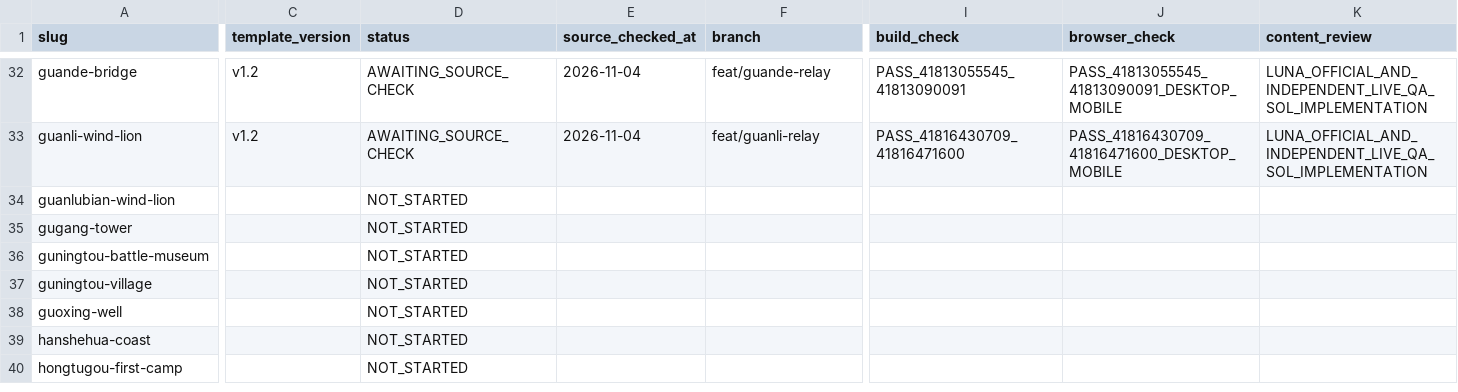
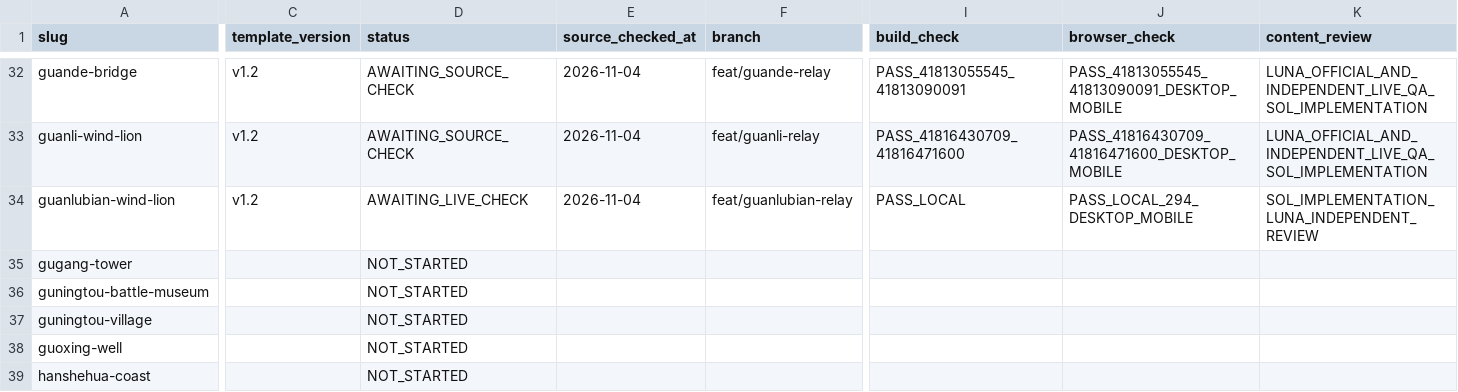
Before and after one commit to n20186005-hash/kinmenguide, a CSV file: docs/attraction-template-migration.csv, drawn as a sheet; only a part is shown, gaps mark what is left out; the shorter side is filled out with more unchanged rows; the diff covers the shown part only; the diff names each change by its address in the sheet, - before the commit and + after, or states it on an @@ line.

Commit message:
Migrate Guanlubian Wind Lion attraction to v1.2 (#151)

```diff
--- a/docs/attraction-template-migration.csv
+++ b/docs/attraction-template-migration.csv
-C34 (template_version): (empty)
+C34 (template_version): v1.2
-D34 (status): NOT_STARTED
+D34 (status): AWAITING_LIVE_CHECK
-E34 (source_checked_at): (empty)
+E34 (source_checked_at): 2026-11-04
-F34 (branch): (empty)
+F34 (branch): feat/guanlubian-relay
-I34 (build_check): (empty)
+I34 (build_check): PASS_LOCAL
-J34 (browser_check): (empty)
+J34 (browser_check): PASS_LOCAL_294_DESKTOP_MOBILE
-K34 (content_review): (empty)
+K34 (content_review): SOL_IMPLEMENTATION_LUNA_INDEPENDENT_REVIEW
```
Also changed, not shown: 2 edited cells elsewhere in this file, 4 other files.
